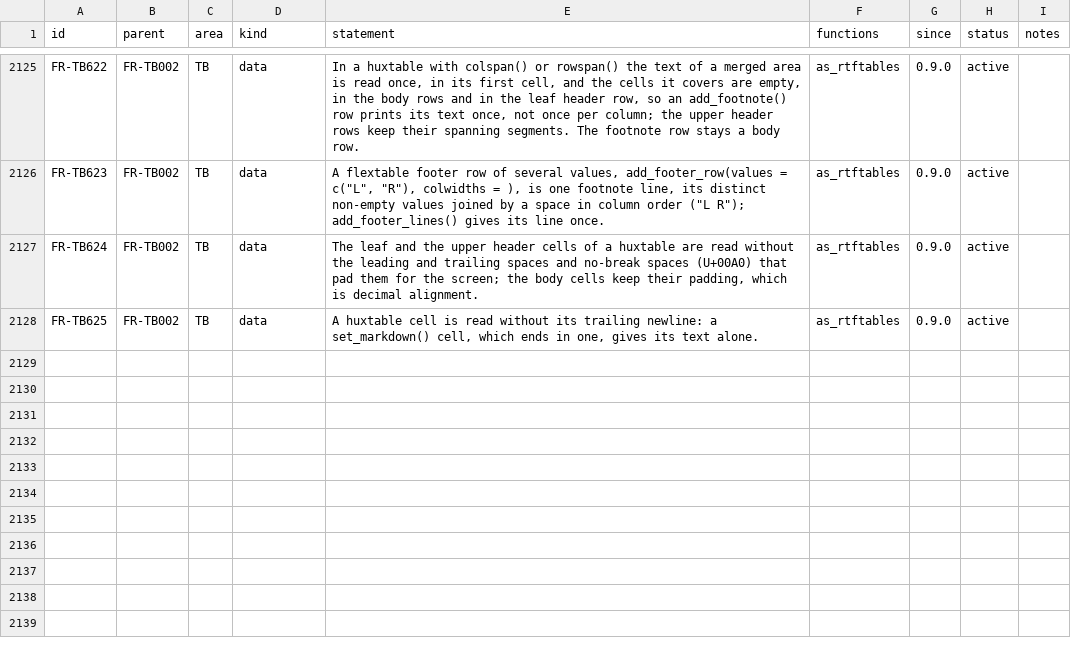
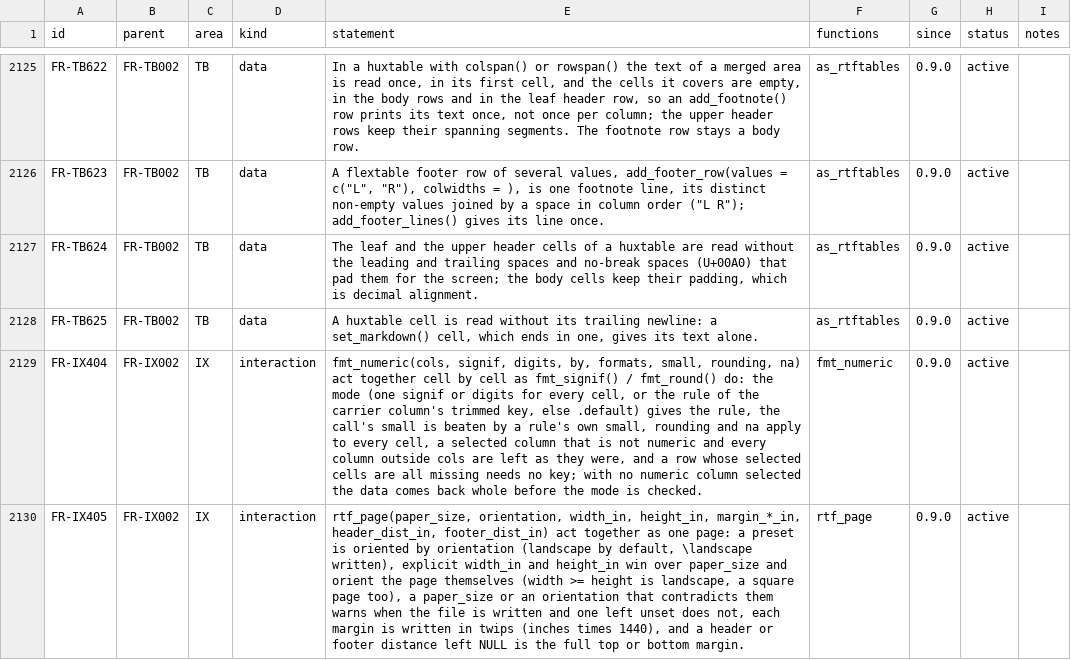
Before and after one commit to ichirio/rtfreporter, a CSV file: inst/validation/requirements.csv, drawn as a sheet; only a part is shown, gaps mark what is left out; the diff covers the shown part only; the diff names each change by its address in the sheet, - before the commit and + after, or states it on an @@ line.

```diff
--- a/inst/validation/requirements.csv
+++ b/inst/validation/requirements.csv
+row 2129: FR-IX404 | FR-IX002 | IX | interaction | fmt_numeric(cols, signif, digits, by, formats, small, rounding, na) act together cell by cell as fmt_signif() / fmt_round() do: the mode (one signif or digits for every cell, or the rule of the carrier column's trimmed key, else .default) gives the rule, the call's small is beaten by a rule's own small, rounding and na apply to every cell, a selected column that is not numeric and every column outside cols are left as they were, and a row whose selected cells are all missing needs no key; with no numeric column selected the data comes back whole before the mode is checked. | fmt_numeric | 0.9.0 | active
+row 2130: FR-IX405 | FR-IX002 | IX | interaction | rtf_page(paper_size, orientation, width_in, height_in, margin_*_in, header_dist_in, footer_dist_in) act together as one page: a preset is oriented by orientation (landscape by default, \landscape written), explicit width_in and height_in win over paper_size and orient the page themselves (width >= height is landscape, a square page too), a paper_size or an orientation that contradicts them warns when the file is written and one left unset does not, each margin is written in twips (inches times 1440), and a header or footer distance left NULL is the full top or bottom margin. | rtf_page | 0.9.0 | active
```
Also changed, not shown: 4 added rows and 2 edited cells elsewhere in this file, 6 other files.
